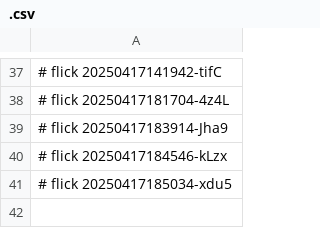
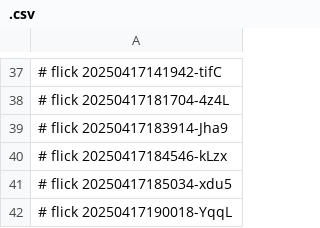
Before and after one commit to abikesa/dummy, a CSV file: kitabo/pdfs/.csv, drawn as a sheet; only a part is shown, gaps mark what is left out; the diff names each change by its address in the sheet, - before the commit and + after, or states it on an @@ line.

Commit message:
kitabo/pdfs/.csv

```diff
--- a/kitabo/pdfs/.csv
+++ b/kitabo/pdfs/.csv
+row 42: # flick 20250417190018-YqqL
```
